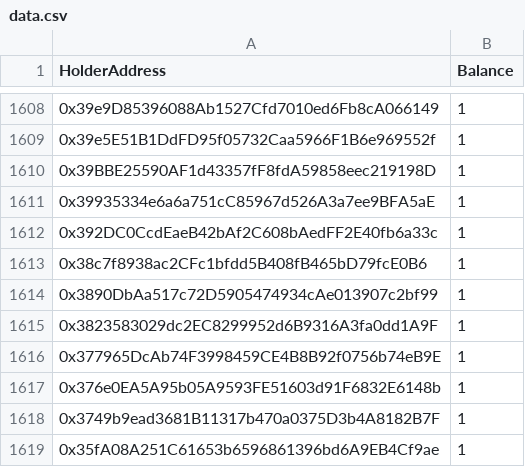
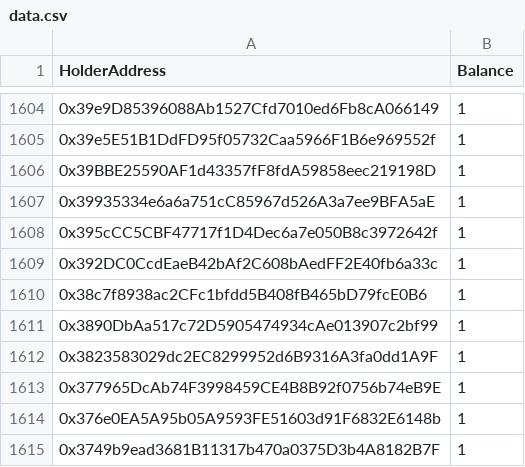
Before and after one commit to marblerace/zoraHolders, a CSV file: data.csv, drawn as a sheet; only a part is shown, gaps mark what is left out; the shorter side is filled out with more unchanged rows; the diff covers the shown part only; the diff names each change by its address in the sheet, - before the commit and + after, or states it on an @@ line.

```diff
--- a/data.csv
+++ b/data.csv
+row 1608: 0x395cCC5CBF47717f1D4Dec6a7e050B8c3972642f | 1
```
Also changed, not shown: 1 added row and 5 removed rows elsewhere in this file, progression_data.csv, 4 other files.
